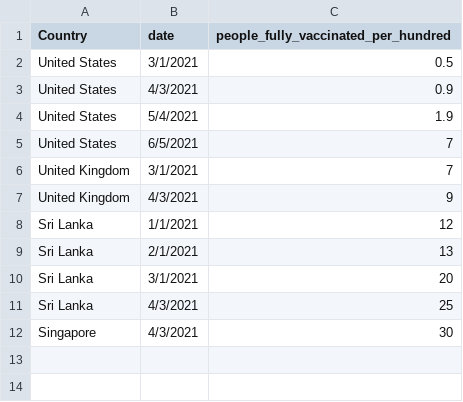
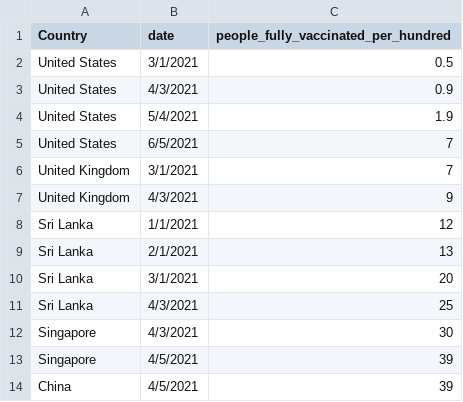
Before and after one commit to user0028/visualization2, a CSV file: Data/asg2test.csv, drawn as a sheet; the diff names each change by its address in the sheet, - before the commit and + after, or states it on an @@ line.

Commit message:
Update asg2test.csv

```diff
--- a/Data/asg2test.csv
+++ b/Data/asg2test.csv
+row 13: Singapore | 4/5/2021 | 39
+row 14: China | 4/5/2021 | 39
```
